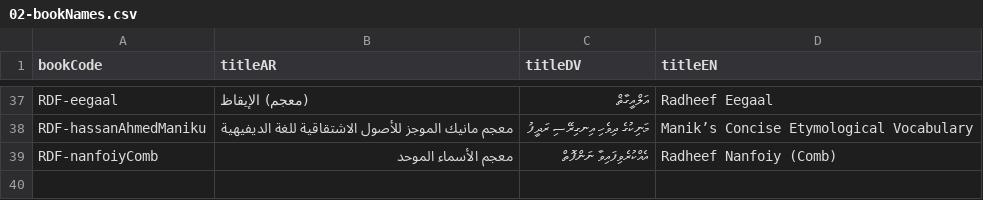
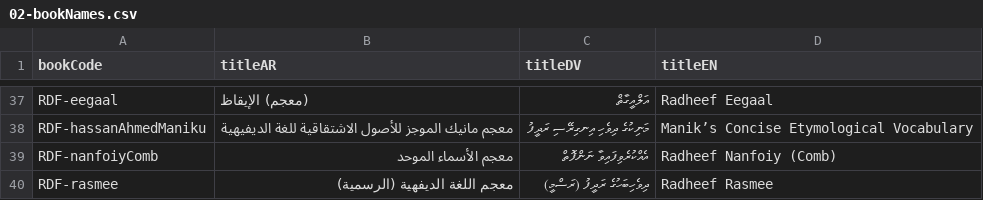
Before and after one commit to hadithmv/hadithmv.github.io, a CSV file: codebase/data/02-bookNames.csv, drawn as a sheet; only a part is shown, gaps mark what is left out.

```diff
--- a/codebase/data/02-bookNames.csv
+++ b/codebase/data/02-bookNames.csv
@@ -39 +39,2 @@ RDF-hassanAhmedManiku,معجم مانيك الموجز للأصول الاشتق
 RDF-nanfoiyComb,معجم الأسماء الموحد,އެއްކުރެވިފައިވާ ނަންފޮތް,Radheef Nanfoiy (Comb)
+RDF-rasmee,معجم اللغة الديفهية (الرسمية),ދިވެހިބަހުގެ ރަދީފު (ރަސްމީ),Radheef Rasmee
```
Also changed, not shown: 6 other files.
